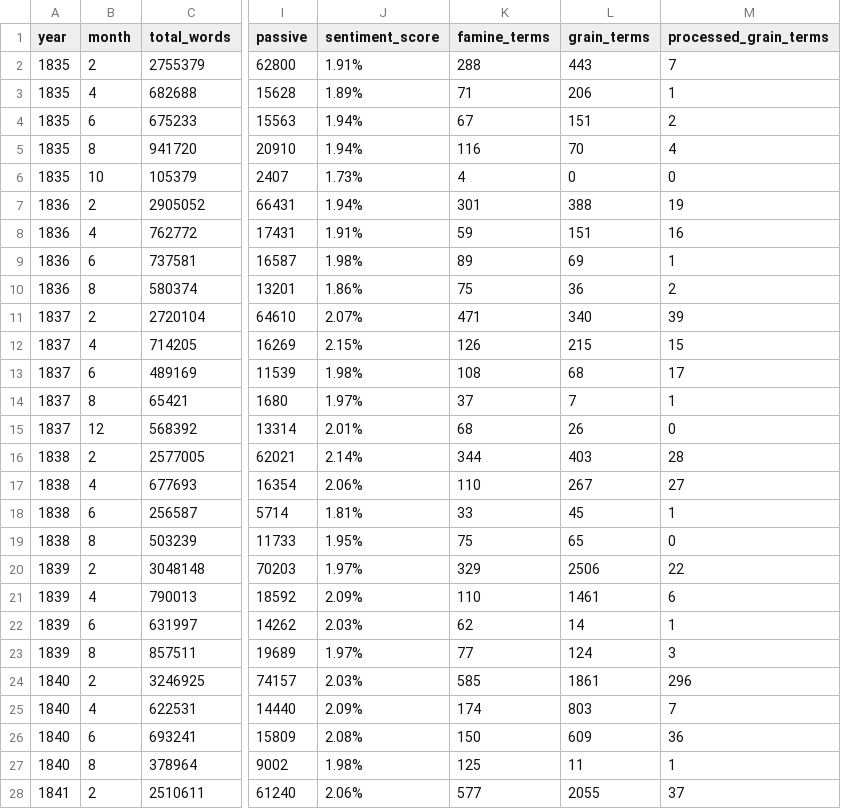
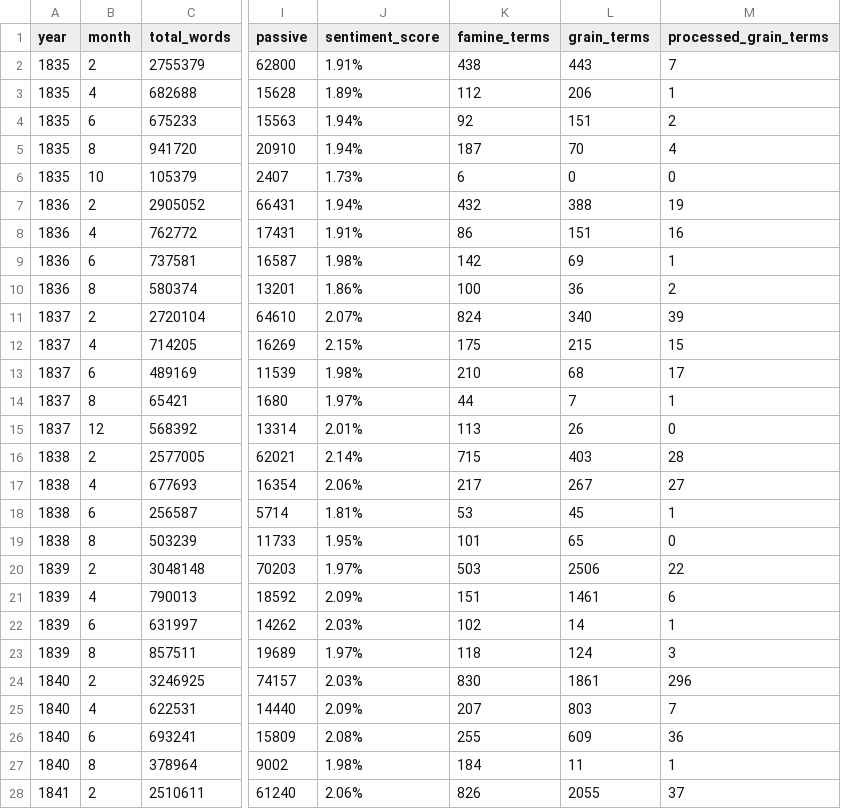
Before and after one commit to DanielMadaghjian/Final-Year-Project, a CSV file: Sentiment_Data_Files/sentiment_per_bimonthly.csv, drawn as a sheet; only a part is shown, gaps mark what is left out; the diff covers the shown part only; the diff names each change by its address in the sheet, - before the commit and + after, or states it on an @@ line.

```diff
--- a/Sentiment_Data_Files/sentiment_per_bimonthly.csv
+++ b/Sentiment_Data_Files/sentiment_per_bimonthly.csv
-K2 (famine_terms): 288
+K2 (famine_terms): 438
-K3 (famine_terms): 71
+K3 (famine_terms): 112
-K4 (famine_terms): 67
+K4 (famine_terms): 92
-K5 (famine_terms): 116
+K5 (famine_terms): 187
-K6 (famine_terms): 4
+K6 (famine_terms): 6
-K7 (famine_terms): 301
+K7 (famine_terms): 432
-K8 (famine_terms): 59
+K8 (famine_terms): 86
-K9 (famine_terms): 89
+K9 (famine_terms): 142
-K10 (famine_terms): 75
+K10 (famine_terms): 100
-K11 (famine_terms): 471
+K11 (famine_terms): 824
-K12 (famine_terms): 126
+K12 (famine_terms): 175
-K13 (famine_terms): 108
+K13 (famine_terms): 210
-K14 (famine_terms): 37
+K14 (famine_terms): 44
-K15 (famine_terms): 68
+K15 (famine_terms): 113
-K16 (famine_terms): 344
+K16 (famine_terms): 715
-K17 (famine_terms): 110
+K17 (famine_terms): 217
-K18 (famine_terms): 33
+K18 (famine_terms): 53
-K19 (famine_terms): 75
+K19 (famine_terms): 101
-K20 (famine_terms): 329
+K20 (famine_terms): 503
-K21 (famine_terms): 110
+K21 (famine_terms): 151
-K22 (famine_terms): 62
+K22 (famine_terms): 102
-K23 (famine_terms): 77
+K23 (famine_terms): 118
-K24 (famine_terms): 585
+K24 (famine_terms): 830
-K25 (famine_terms): 174
+K25 (famine_terms): 207
-K26 (famine_terms): 150
+K26 (famine_terms): 255
-K27 (famine_terms): 125
+K27 (famine_terms): 184
-K28 (famine_terms): 577
+K28 (famine_terms): 826
```
Also changed, not shown: 91 edited cells elsewhere in this file, Sentiment_Data_Files/sentiment_per_speaker.csv, Sentiment_Data_Files/sentiment_per_year.csv, 12 other files.
